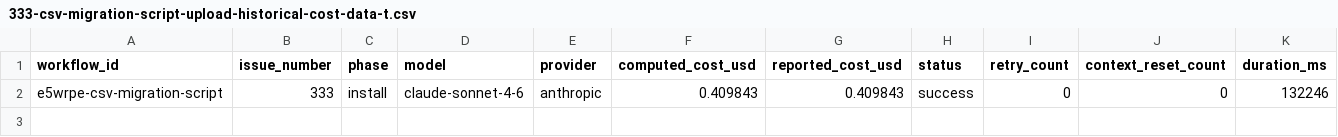
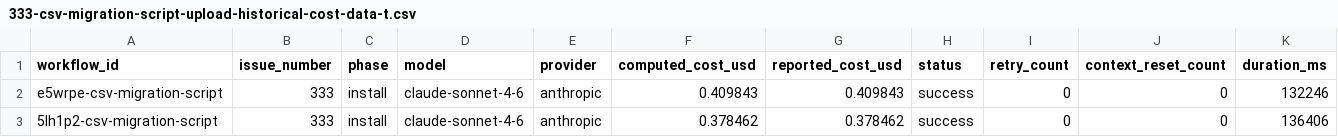
Before and after one commit to paysdoc/AI_Dev_Workflow, a CSV file: projects/AI_Dev_Workflow/333-csv-migration-script-upload-historical-cost-data-t.csv, drawn as a sheet; only a part is shown; rows hold the shown columns only; the diff names each change by its address in the sheet, - before the commit and + after, or states it on an @@ line.

```diff
--- a/projects/AI_Dev_Workflow/333-csv-migration-script-upload-historical-cost-data-t.csv
+++ b/projects/AI_Dev_Workflow/333-csv-migration-script-upload-historical-cost-data-t.csv
+row 3: 5lh1p2-csv-migration-script | 333 | install | claude-sonnet-4-6 | anthropic | 0.378462 | 0.378462 | success | 0 | 0 | 136406
```
Also changed, not shown: projects/AI_Dev_Workflow/total-cost.csv.
